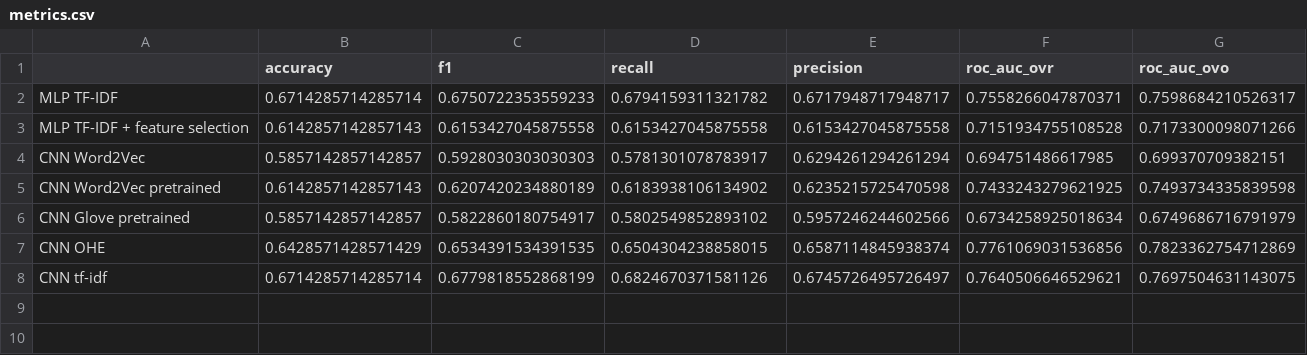
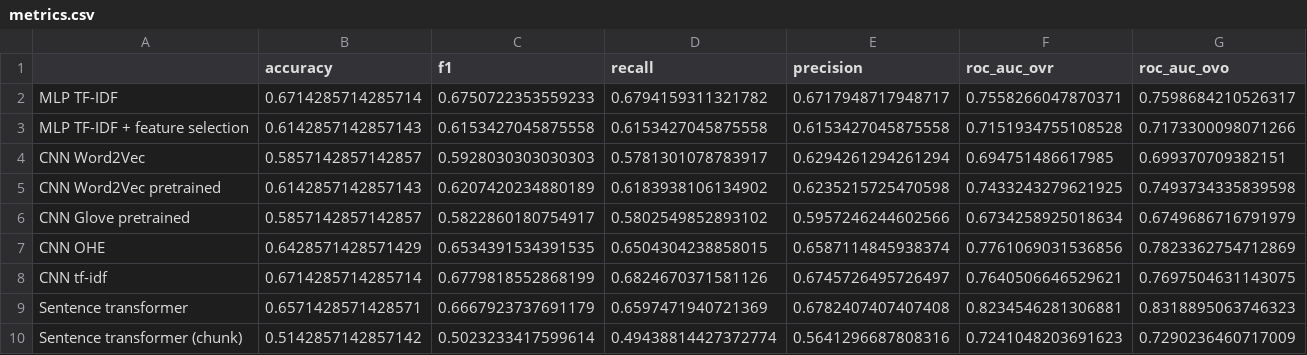
Before and after one commit to ai24-team-15/cbr-press-release-classifier, a CSV file: ml/dl_models/metrics.csv, drawn as a sheet; the diff names each change by its address in the sheet, - before the commit and + after, or states it on an @@ line.

Commit message:
recalc transformers

```diff
--- a/ml/dl_models/metrics.csv
+++ b/ml/dl_models/metrics.csv
+row 9: Sentence transformer | 0.6571428571428571 | 0.6667923737691179 | 0.6597471940721369 | 0.6782407407407408 | 0.8234546281306881 | 0.8318895063746323
+row 10: Sentence transformer (chunk) | 0.5142857142857142 | 0.5023233417599614 | 0.49438814427372774 | 0.5641296687808316 | 0.7241048203691623 | 0.7290236460717009
```
Also changed, not shown: 2 other files.
